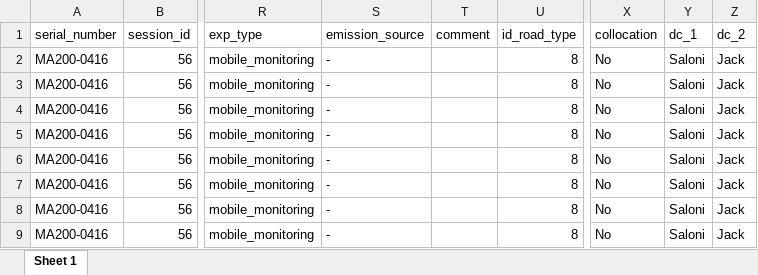
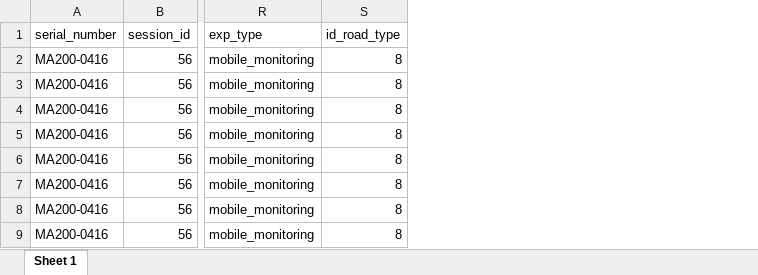
Before and after one commit to Global-Health-Engineering/bcsa, an Excel workbook: inst/extdata/df_mm_road_type.xlsx, sheet Sheet 1, drawn as a sheet; only a part is shown, gaps mark what is left out; values as stored, in another font and other column widths than the file's, no borders; the diff names each change by its address in the sheet, - before the commit and + after, or states it on an @@ line.

Commit message:
add xlsx and csv

```diff
--- a/inst/extdata/df_mm_road_type.xlsx (sheet Sheet 1)
+++ b/inst/extdata/df_mm_road_type.xlsx (sheet Sheet 1)
-column S (emission_source), rows 2-9: all -
-column T (comment), empty
-column X (collocation), rows 2-9: all No
-column Y (dc_1), rows 2-9: all Saloni
-column Z (dc_2), rows 2-9: all Jack
```
Also changed, not shown: inst/extdata/df_aae.xlsx, inst/extdata/df_collocation.xlsx, 9 other files.
